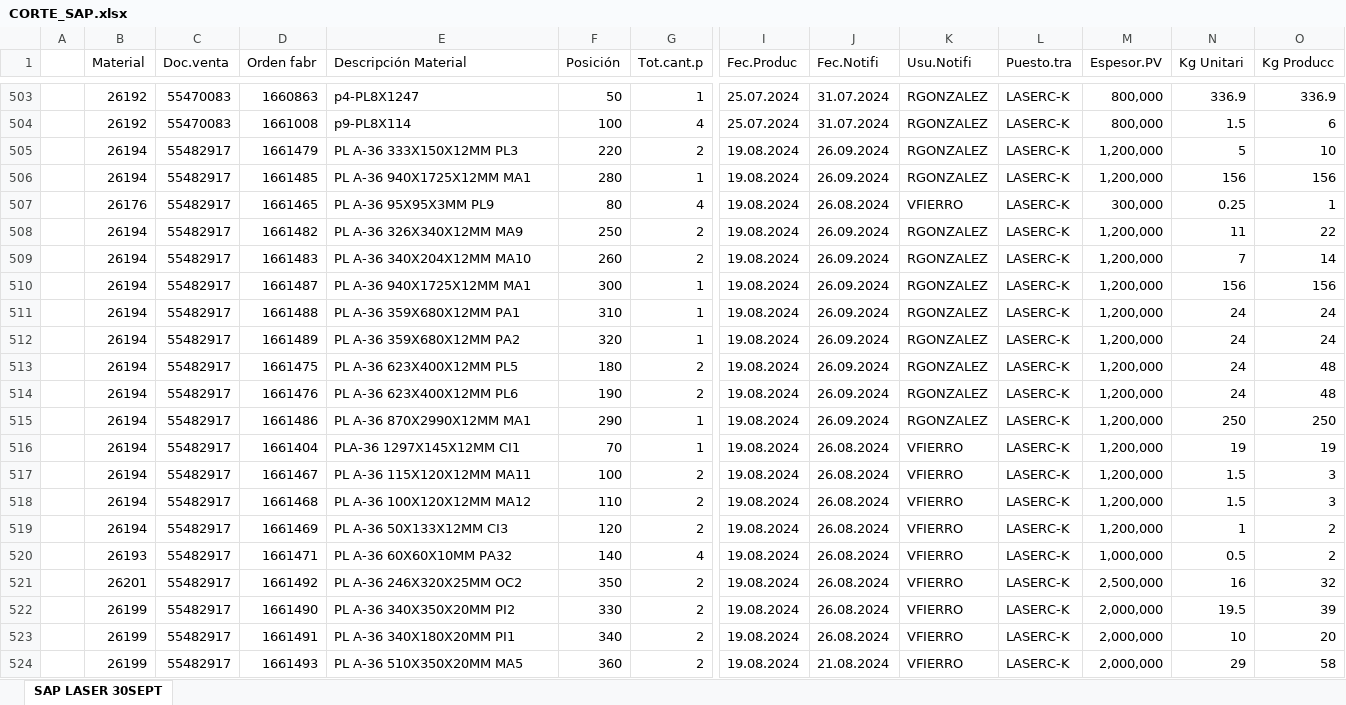
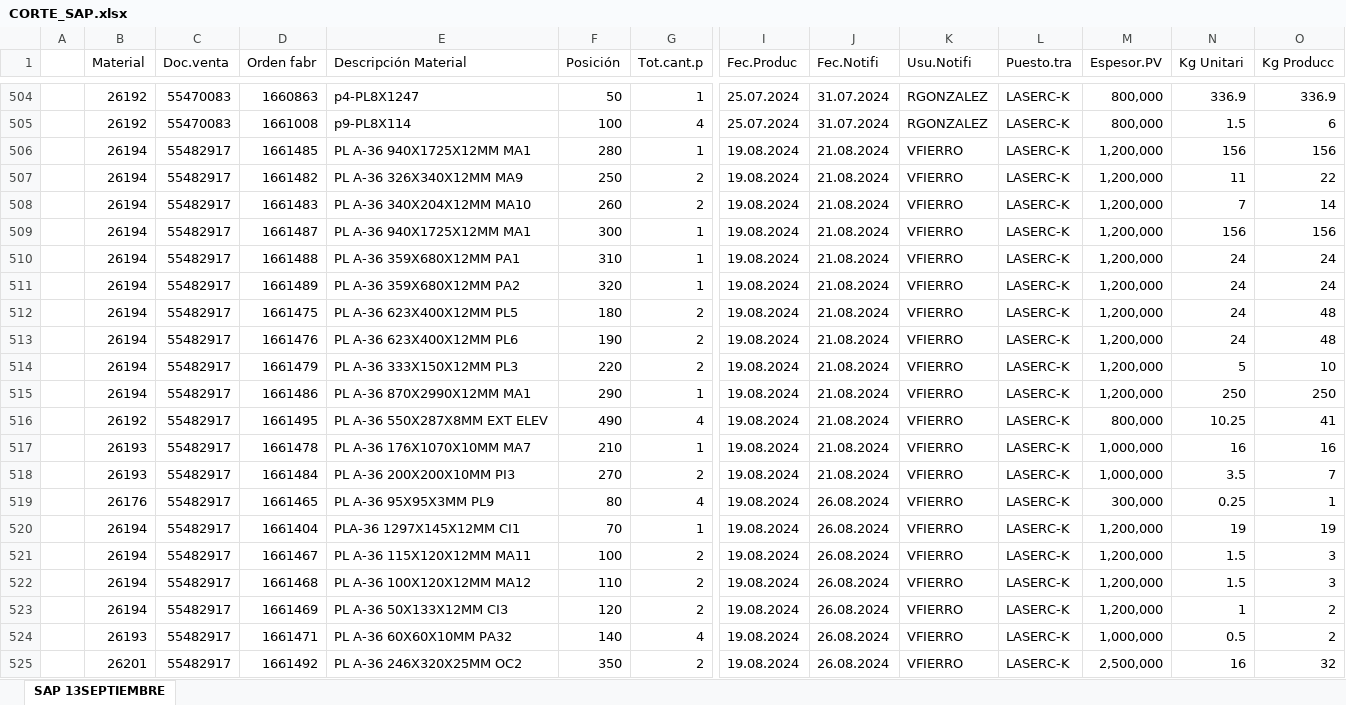
Before and after one commit to jarb29/jamesStreamlit, an Excel workbook: data/CORTE_SAP.xlsx, sheet SAP 13SEPTIEMBRE, drawn as a sheet; only a part is shown, gaps mark what is left out; the shorter side is filled out with more unchanged rows; values as stored, in another font and other column widths than the file's, no borders; removed rows and columns are numbered as before the commit, all else as after; rows hold the shown columns only; the diff covers the shown part only; the diff names each change by its address in the sheet, - before the commit and + after, or states it on an @@ line.

```diff
--- a/data/CORTE_SAP.xlsx (sheet SAP 13SEPTIEMBRE)
+++ b/data/CORTE_SAP.xlsx (sheet SAP 13SEPTIEMBRE)
-sheet tab: SAP LASER 30SEPT
+sheet tab: SAP 13SEPTIEMBRE
+row 506:  | 26194 | 55482917 | 1661485 | PL A-36 940X1725X12MM MA1 | 280 | 1 | 19.08.2024 | 21.08.2024 | VFIERRO | LASERC-K | 1,200,000 | 156 | 156
+row 507:  | 26194 | 55482917 | 1661482 | PL A-36 326X340X12MM MA9 | 250 | 2 | 19.08.2024 | 21.08.2024 | VFIERRO | LASERC-K | 1,200,000 | 11 | 22
+row 508:  | 26194 | 55482917 | 1661483 | PL A-36 340X204X12MM MA10 | 260 | 2 | 19.08.2024 | 21.08.2024 | VFIERRO | LASERC-K | 1,200,000 | 7 | 14
+row 509:  | 26194 | 55482917 | 1661487 | PL A-36 940X1725X12MM MA1 | 300 | 1 | 19.08.2024 | 21.08.2024 | VFIERRO | LASERC-K | 1,200,000 | 156 | 156
+row 510:  | 26194 | 55482917 | 1661488 | PL A-36 359X680X12MM PA1 | 310 | 1 | 19.08.2024 | 21.08.2024 | VFIERRO | LASERC-K | 1,200,000 | 24 | 24
+row 511:  | 26194 | 55482917 | 1661489 | PL A-36 359X680X12MM PA2 | 320 | 1 | 19.08.2024 | 21.08.2024 | VFIERRO | LASERC-K | 1,200,000 | 24 | 24
+row 512:  | 26194 | 55482917 | 1661475 | PL A-36 623X400X12MM PL5 | 180 | 2 | 19.08.2024 | 21.08.2024 | VFIERRO | LASERC-K | 1,200,000 | 24 | 48
+row 513:  | 26194 | 55482917 | 1661476 | PL A-36 623X400X12MM PL6 | 190 | 2 | 19.08.2024 | 21.08.2024 | VFIERRO | LASERC-K | 1,200,000 | 24 | 48
-J514:J515 (Fec.Notifi): 26.09.2024
+J514:J515 (Fec.Notifi): 21.08.2024
-K514:K515 (Usu.Notifi): RGONZALEZ
+K514:K515 (Usu.Notifi): VFIERRO
-D515 (Orden fabr): 1661485
+D515 (Orden fabr): 1661486
-E515 (Descripción Material): PL A-36 940X1725X12MM MA1
+E515 (Descripción Material): PL A-36 870X2990X12MM MA1
-F515 (Posición): 280
+F515 (Posición): 290
-N515 (Kg Unitari): 156
+N515 (Kg Unitari): 250
-O515 (Kg Producc): 156
+O515 (Kg Producc): 250
+row 516:  | 26192 | 55482917 | 1661495 | PL A-36 550X287X8MM EXT ELEV | 490 | 4 | 19.08.2024 | 21.08.2024 | VFIERRO | LASERC-K | 800,000 | 10.25 | 41
+row 517:  | 26193 | 55482917 | 1661478 | PL A-36 176X1070X10MM MA7 | 210 | 1 | 19.08.2024 | 21.08.2024 | VFIERRO | LASERC-K | 1,000,000 | 16 | 16
@@ row 539 moved to row 518: 26193 @@
-row 508:  | 26194 | 55482917 | 1661482 | PL A-36 326X340X12MM MA9 | 250 | 2 | 19.08.2024 | 26.09.2024 | RGONZALEZ | LASERC-K | 1,200,000 | 11 | 22
-row 509:  | 26194 | 55482917 | 1661483 | PL A-36 340X204X12MM MA10 | 260 | 2 | 19.08.2024 | 26.09.2024 | RGONZALEZ | LASERC-K | 1,200,000 | 7 | 14
-row 510:  | 26194 | 55482917 | 1661487 | PL A-36 940X1725X12MM MA1 | 300 | 1 | 19.08.2024 | 26.09.2024 | RGONZALEZ | LASERC-K | 1,200,000 | 156 | 156
-row 511:  | 26194 | 55482917 | 1661488 | PL A-36 359X680X12MM PA1 | 310 | 1 | 19.08.2024 | 26.09.2024 | RGONZALEZ | LASERC-K | 1,200,000 | 24 | 24
-row 512:  | 26194 | 55482917 | 1661489 | PL A-36 359X680X12MM PA2 | 320 | 1 | 19.08.2024 | 26.09.2024 | RGONZALEZ | LASERC-K | 1,200,000 | 24 | 24
-row 513:  | 26194 | 55482917 | 1661475 | PL A-36 623X400X12MM PL5 | 180 | 2 | 19.08.2024 | 26.09.2024 | RGONZALEZ | LASERC-K | 1,200,000 | 24 | 48
-row 514:  | 26194 | 55482917 | 1661476 | PL A-36 623X400X12MM PL6 | 190 | 2 | 19.08.2024 | 26.09.2024 | RGONZALEZ | LASERC-K | 1,200,000 | 24 | 48
-row 515:  | 26194 | 55482917 | 1661486 | PL A-36 870X2990X12MM MA1 | 290 | 1 | 19.08.2024 | 26.09.2024 | RGONZALEZ | LASERC-K | 1,200,000 | 250 | 250
```
Also changed, not shown: 25 added rows, 27 removed rows, 2 moved rows and 241 edited cells elsewhere in this sheet.
